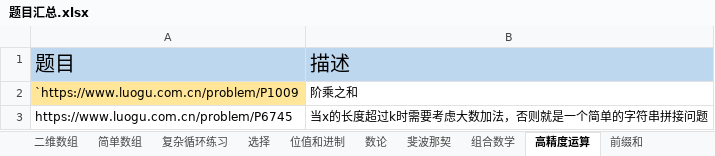
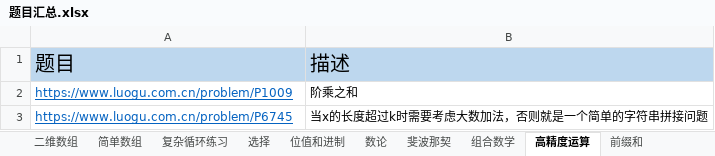
Before and after one commit to samuelzq/cpp_lesson, an Excel workbook: 题目汇总.xlsx, sheet 高精度运算, drawn as a sheet; values as stored, in another font and other column widths than the file's, no borders; the diff names each change by its address in the sheet, - before the commit and + after, or states it on an @@ line.

```diff
--- a/题目汇总.xlsx (sheet 高精度运算)
+++ b/题目汇总.xlsx (sheet 高精度运算)
-A2: `https://www.luogu.com.cn/problem/P1009
+A2: https://www.luogu.com.cn/problem/P1009
@@ A2:A3 underline: off → on, text colour: black → #0563C1 @@
-A2 fill: #FFE699
+A2 fill: none
```
Also changed, not shown: sheet 递推, sheet 复杂循环练习, sheet 字符处理, sheet 斐波那契, sheet 数论, sheet 选择, charts or pictures, 9 other files.
